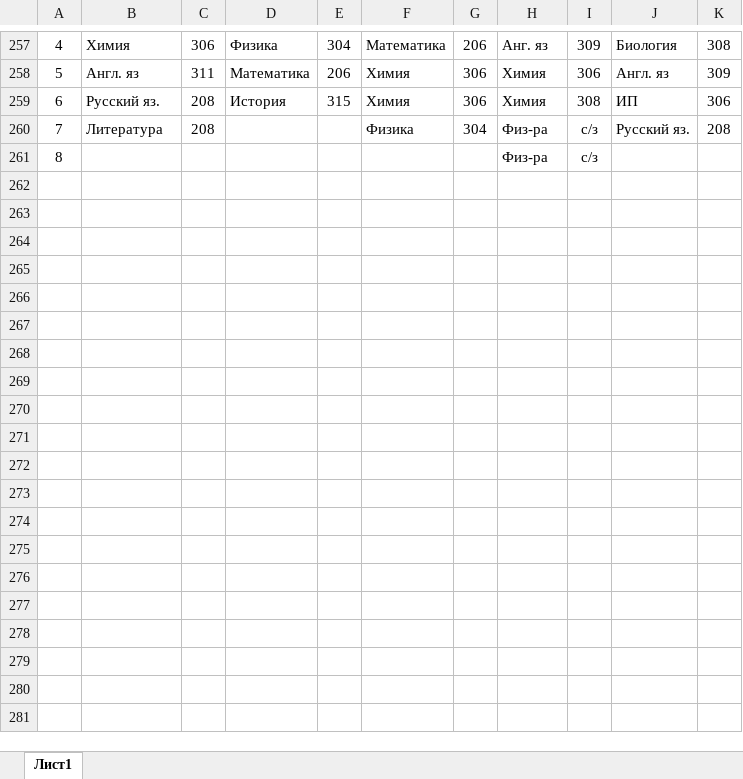
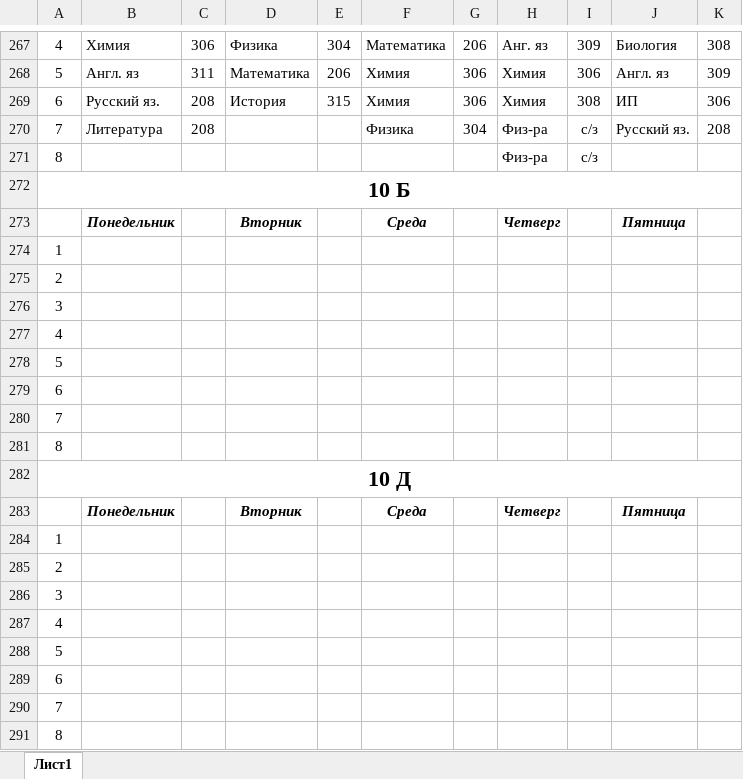
Before and after one commit to Rina232/WEB_project, an Excel workbook: static/documents/schedule.xlsx, sheet Лист1, drawn as a sheet; only a part is shown, gaps mark what is left out; values as stored, in another font and other column widths than the file's, no borders; the diff covers the shown part only; the diff names each change by its address in the sheet, - before the commit and + after, or states it on an @@ line.

```diff
--- a/static/documents/schedule.xlsx (sheet Лист1)
+++ b/static/documents/schedule.xlsx (sheet Лист1)
+row 272: 10 Б
+row 273:  | Понедельник |  | Вторник |  | Среда |  | Четверг |  | Пятница
+row 274: 1
+row 275: 2
+row 276: 3
+row 277: 4
+row 278: 5
+row 279: 6
+row 280: 7
+row 281: 8
+row 282: 10 Д
+row 283:  | Понедельник |  | Вторник |  | Среда |  | Четверг |  | Пятница
+row 284: 1
+row 285: 2
+row 286: 3
+row 287: 4
+row 288: 5
+row 289: 6
+row 290: 7
+row 291: 8
```
Also changed, not shown: 35 added rows, 5 removed rows and 2 edited cells elsewhere in this sheet, 57 other files.
